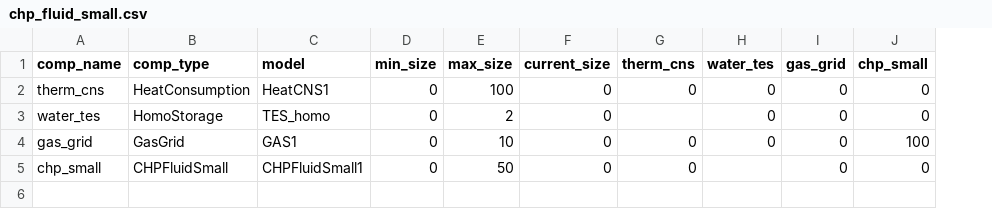
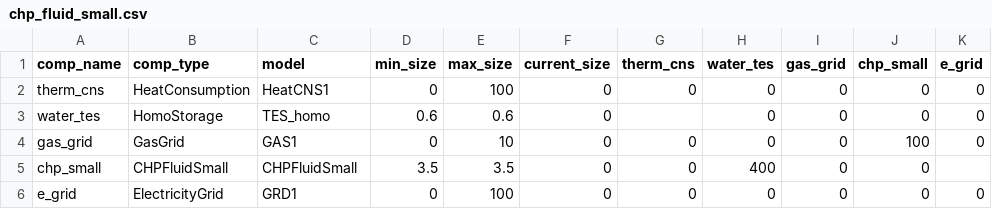
Before and after one commit to RWTH-EBC/BESDOT, a CSV file: data/topology/chp_fluid_small.csv, drawn as a sheet; the diff names each change by its address in the sheet, - before the commit and + after, or states it on an @@ line.

```diff
--- a/data/topology/chp_fluid_small.csv
+++ b/data/topology/chp_fluid_small.csv
+column K (e_grid), rows 2-4: all 0
-D3 (min_size): 0
+D3 (min_size): 0.6
-E3 (max_size): 2
+E3 (max_size): 0.6
-C5 (model): CHPFluidSmall1
+C5 (model): CHPFluidSmall
-D5 (min_size): 0
+D5 (min_size): 3.5
-E5 (max_size): 50
+E5 (max_size): 3.5
-H5 (water_tes): (empty)
+H5 (water_tes): 400
+row 6: e_grid | ElectricityGrid | GRD1 | 0 | 100 | 0 | 0 | 0 | 0 | 0 | 0
```
Also changed, not shown: 3 other files.
